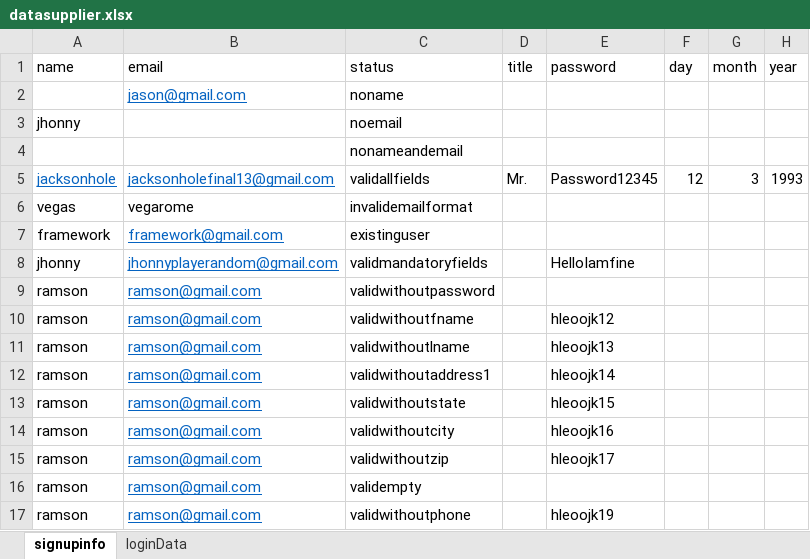
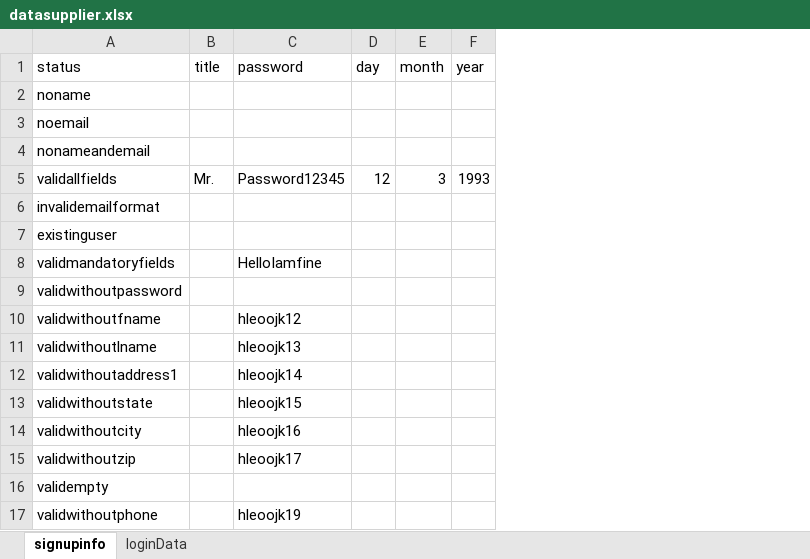
Before and after one commit to NaveenGowda2901/SDETAutomationProject, an Excel workbook: target/test-classes/datasupplier.xlsx, sheet signupinfo, drawn as a sheet; only a part is shown; values as stored, in another font and other column widths than the file's, no borders; the diff names each change by its address in the sheet, - before the commit and + after, or states it on an @@ line.

```diff
--- a/target/test-classes/datasupplier.xlsx (sheet signupinfo)
+++ b/target/test-classes/datasupplier.xlsx (sheet signupinfo)
-column A (name), rows 3-17: jhonny |  | jacksonhole | vegas | framework | jhonny | ramson | ramson | ramson | ramson | ramson | ramson | ramson | ramson | ramson
-column B (email), rows 2-17: jason@gmail.com |  |  | jacksonholefinal13@gmail.com | vegarome | framework@gmail.com | jhonnyplayerandom@gmail.com | ramson@gmail.com | ramson@gmail.com | ramson@gmail.com | ramson@gmail.com | ramson@gmail.com | ramson@gmail.com | ramson@gmail.com | ramson@gmail.com | ramson@gmail.com
```
Also changed, not shown: 40 other files.
